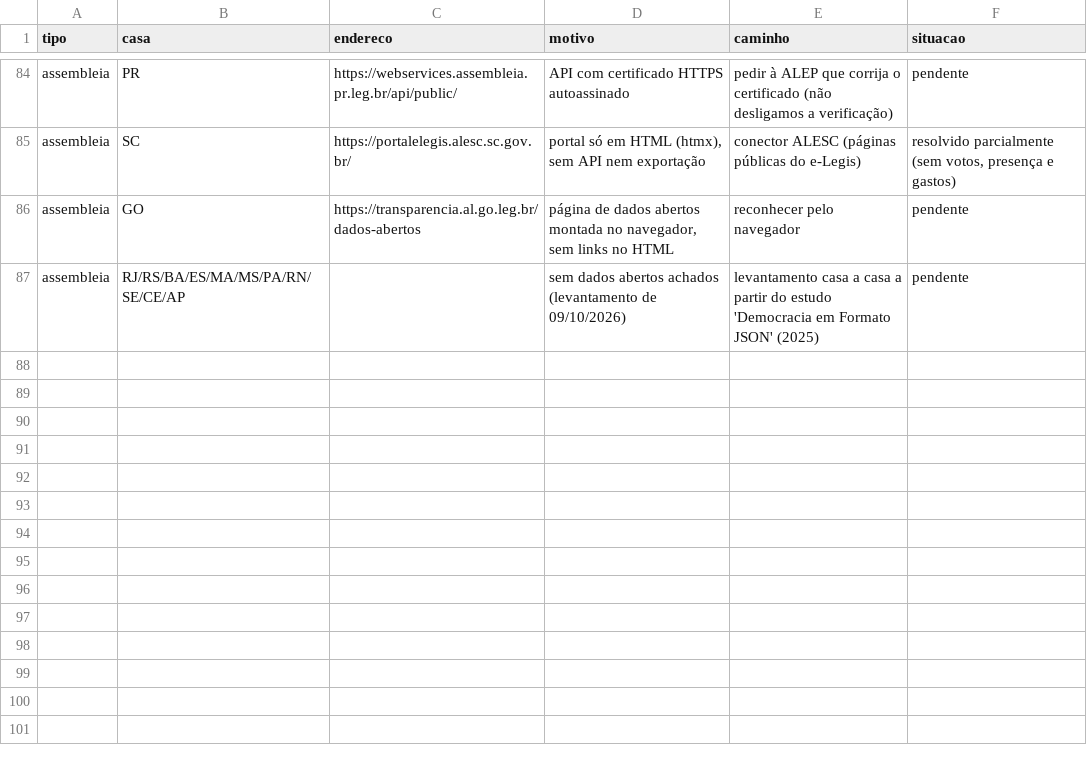
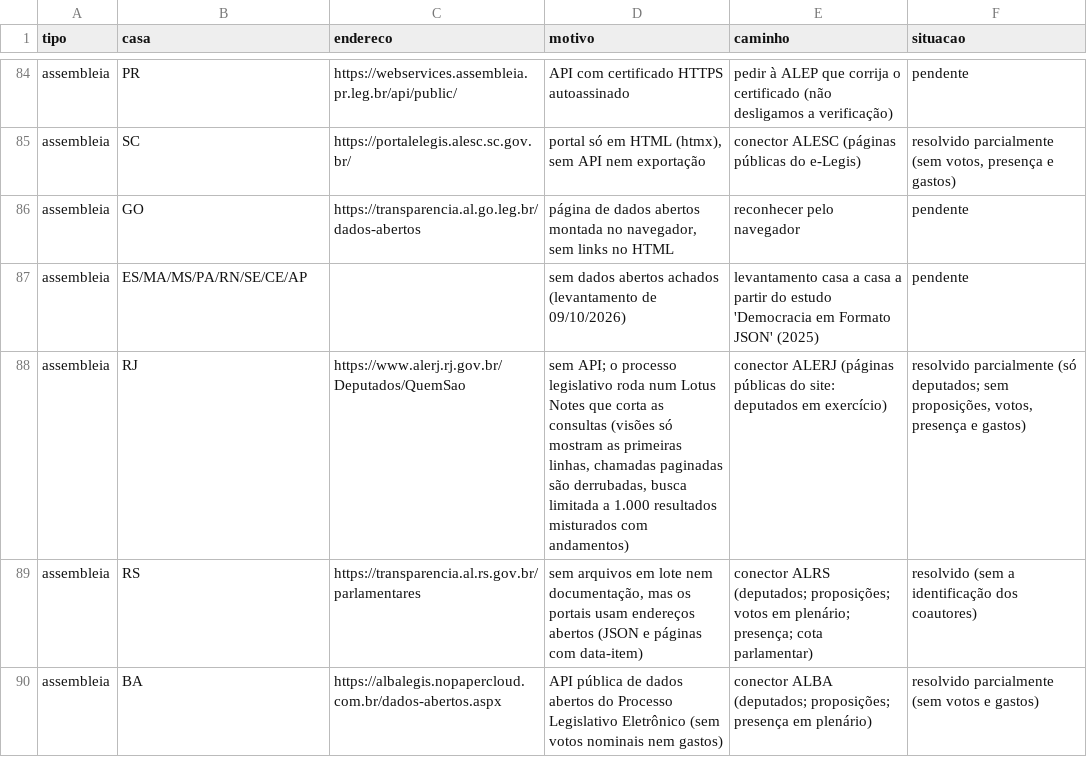
Before and after one commit to Gipsy7/panoptico, a CSV file: data/pendencias_cobertura.csv, drawn as a sheet; only a part is shown, gaps mark what is left out.

```diff
--- a/data/pendencias_cobertura.csv
+++ b/data/pendencias_cobertura.csv
@@ -86,2 +86,5 @@ assembleia,SC,https://portalelegis.alesc.sc.gov.br/,"portal só em HTML (htmx),
 assembleia,GO,https://transparencia.al.go.leg.br/dados-abertos,"página de dados abertos montada no navegador, sem links no HTML",reconhecer pelo navegador,pendente
-assembleia,RJ/RS/BA/ES/MA/MS/PA/RN/SE/CE/AP,,sem dados abertos achados (levantamento de 09/10/2026),levantamento casa a casa a partir do estudo 'Democracia em Formato JSON' (2025),pendente
+assembleia,ES/MA/MS/PA/RN/SE/CE/AP,,sem dados abertos achados (levantamento de 09/10/2026),levantamento casa a casa a partir do estudo 'Democracia em Formato JSON' (2025),pendente
+assembleia,RJ,https://www.alerj.rj.gov.br/Deputados/QuemSao,"sem API; o processo legislativo roda num Lotus Notes que corta as consultas (visões só mostram as primeiras linhas, chamadas paginadas são derrubadas, busca limitada a 1.000 resultados misturados com andamentos)",conector ALERJ (páginas públicas do site: deputados em exercício),"resolvido parcialmente (só deputados; sem proposições, votos, presença e gastos)"
+assembleia,RS,https://transparencia.al.rs.gov.br/parlamentares,"sem arquivos em lote nem documentação, mas os portais usam endereços abertos (JSON e páginas com data-item)",conector ALRS (deputados; proposições; votos em plenário; presença; cota parlamentar),resolvido (sem a identificação dos coautores)
+assembleia,BA,https://albalegis.nopapercloud.com.br/dados-abertos.aspx,API pública de dados abertos do Processo Legislativo Eletrônico (sem votos nominais nem gastos),conector ALBA (deputados; proposições; presença em plenário),resolvido parcialmente (sem votos e gastos)
```
Also changed, not shown: 13 other files.
